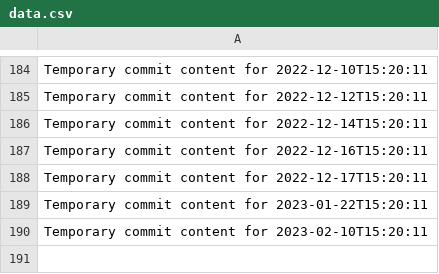
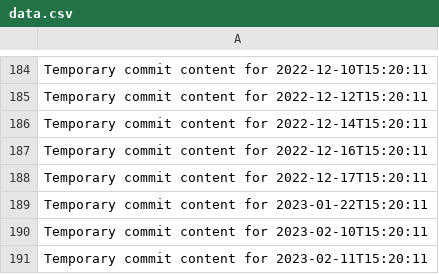
Before and after one commit to ShanAmjad/fluffy-disco, a CSV file: data.csv, drawn as a sheet; only a part is shown, gaps mark what is left out; the diff names each change by its address in the sheet, - before the commit and + after, or states it on an @@ line.

```diff
--- a/data.csv
+++ b/data.csv
+row 191: Temporary commit content for 2023-02-11T15:20:11
```
